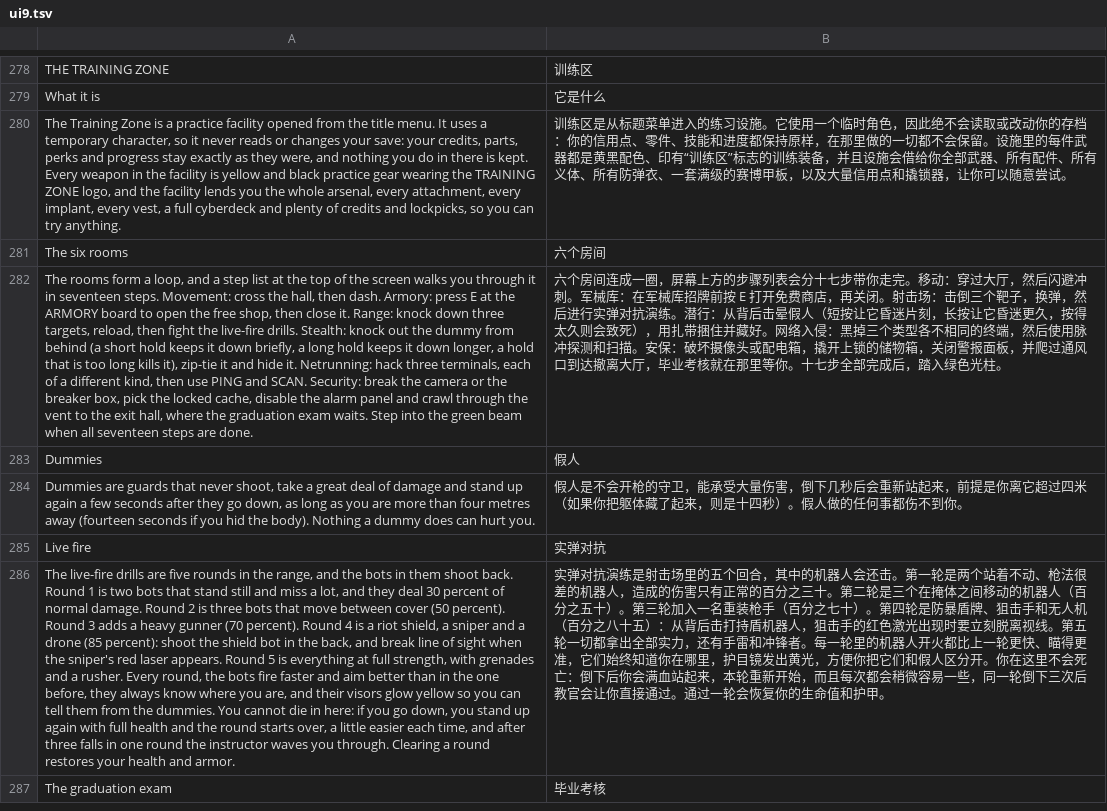
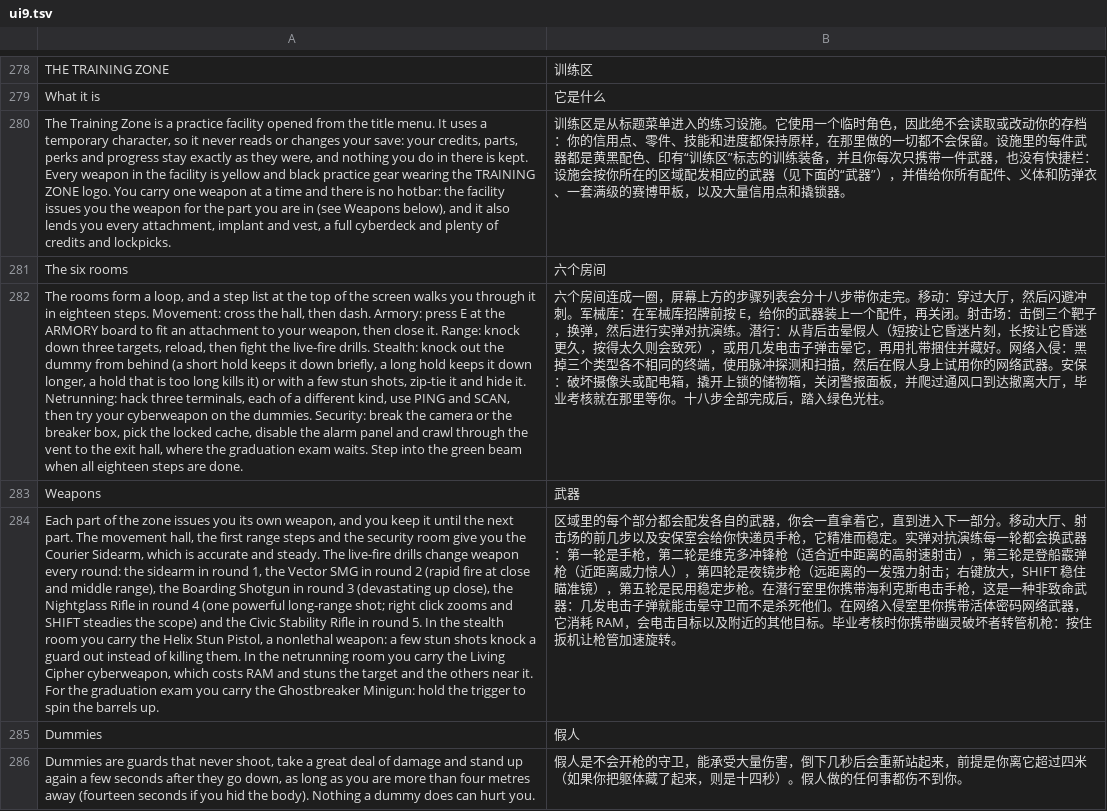
Before and after one commit to winsontian254-dotcom/NEON_VIENS, a TSV file: i18n/zh/ui9.tsv, drawn as a sheet; only a part is shown, gaps mark what is left out; the shorter side is filled out with more unchanged rows; the diff names each change by its address in the sheet, - before the commit and + after, or states it on an @@ line.

```diff
--- a/i18n/zh/ui9.tsv
+++ b/i18n/zh/ui9.tsv
-A280: …TRAINING ZONE logo, and the facility lends you the whole arsenal, every attachment, every implant, every vest, a full cyberdeck and plenty of credits and lockpicks, so you can try anything.
+A280: …TRAINING ZONE logo. You carry one weapon at a time and there is no hotbar: the facility issues you the weapon for the part you are in (see Weapons below), and it also lends you every attachment, implant and vest, a full cyberdeck and plenty of credits and lockpicks.
-B280: …备，并且设施会借给你全部武器、所有配件、所有义体、所有防弹衣、一套满级的赛博甲板，以及大量信用点和撬锁器，让你可以随意尝试。
+B280: …备，并且你每次只携带一件武器，也没有快捷栏：设施会按你所在的区域配发相应的武器（见下面的“武器”），并借给你所有配件、义体和防弹衣、一套满级的赛博甲板，以及大量信用点和撬锁器。
-A282: …it in seventeen steps. Movement: cross the hall, then dash. Armory: press E at the ARMORY board to open the free shop, then close it. Range: knock down three targets, reload, then fight the live-fire drills. Stealth: knock out the dummy from behind (a short hold keeps it down briefly, a long hold keeps it down longer, a hold that is too long kills it), zip-tie it and hide it. Netrunning: hack three terminals, each of a different kind, then use PING and SCAN. Security: break the camera or the breaker box, pick the locked cache, disable the alarm panel and crawl through the vent to the exit hall, where the graduation exam waits. Step into the green beam when all seventeen steps are…
+A282: …it in eighteen steps. Movement: cross the hall, then dash. Armory: press E at the ARMORY board to fit an attachment to your weapon, then close it. Range: knock down three targets, reload, then fight the live-fire drills. Stealth: knock out the dummy from behind (a short hold keeps it down briefly, a long hold keeps it down longer, a hold that is too long kills it) or with a few stun shots, zip-tie it and hide it. Netrunning: hack three terminals, each of a different kind, use PING and SCAN, then try your cyberweapon on the dummies. Security: break the camera or the breaker box, pick the locked cache, disable the alarm panel and crawl through the vent to the exit hall, where the graduation exam waits. Step into the green beam when all eighteen steps are…
-B282: …表会分十七步带你走完。移动：穿过大厅，然后闪避冲刺。军械库：在军械库招牌前按 E 打开免费商店，再关闭。射击场：击倒三个靶子，换弹，然后进行实弹对抗演练。潜行：从背后击晕假人（短按让它昏迷片刻，长按让它昏迷更久，按得太久则会致死），用扎带捆住并藏好。网络入侵：黑掉三个类型各不相同的终端，然后使用脉冲探测和扫描。安保：破坏摄像头或配电箱，撬开上锁的储物箱，关闭警报面板，并爬过通风口到达撤离大厅，毕业考核就在那里等你。十七步全部完…
+B282: …表会分十八步带你走完。移动：穿过大厅，然后闪避冲刺。军械库：在军械库招牌前按 E，给你的武器装上一个配件，再关闭。射击场：击倒三个靶子，换弹，然后进行实弹对抗演练。潜行：从背后击晕假人（短按让它昏迷片刻，长按让它昏迷更久，按得太久则会致死），或用几发电击子弹击晕它，再用扎带捆住并藏好。网络入侵：黑掉三个类型各不相同的终端，使用脉冲探测和扫描，然后在假人身上试用你的网络武器。安保：破坏摄像头或配电箱，撬开上锁的储物箱，关闭警报面板，并爬过通风口到达撤离大厅，毕业考核就在那里等你。十八步全部完…
+row 283: Weapons | 武器
+row 284: Each part of the zone issues you its own weapon, and you keep it until the next part. The movement hall, the first range steps and the security room give you the Courier Sidearm, which is accurate and steady. The live-fire drills change weapon every round: the sidearm in round 1, the Vector SMG in round 2 (rapid fire at close and middle range), the Boarding Shotgun in round 3 (devastating up close), the Nightglass Rifle in round 4 (one powerful long-range shot; right click zooms and SHIFT steadies the scope) and the Civic Stability Rifle in round 5. In the stealth room you carry the Helix Stun Pistol, a nonlethal weapon: a few stun shots knock a guard out instead of killing them. In the netrunning room you carry the Living Cipher cyberweapon, which costs RAM and stuns the target and the others near it. For the graduation exam you carry the Ghostbreaker Minigun: hold the trigger to spin the barrels up. | 区域里的每个部分都会配发各自的武器，你会一直拿着它，直到进入下一部分。移动大厅、射击场的前几步以及安保室会给你快递员手枪，它精准而稳定。实弹对抗演练每一轮都会换武器：第一轮是手枪，第二轮是维克多冲锋枪（适合近中距离的高射速射击），第三轮是登船霰弹枪（近距离威力惊人），第四轮是夜镜步枪（远距离的一发强力射击；右键放大，SHIFT 稳住瞄准镜），第五轮是民用稳定步枪。在潜行室里你携带海利克斯电击手枪，这是一种非致命武器：几发电击子弹就能击晕守卫而不是杀死他们。在网络入侵室里你携带活体密码网络武器，它消耗 RAM，会电击目标以及附近的其他目标。毕业考核时你携带幽灵破坏者转管机枪：按住扳机让枪管加速旋转。
```
Also changed, not shown: i18n/zh/ui21.tsv, 8 other files.
